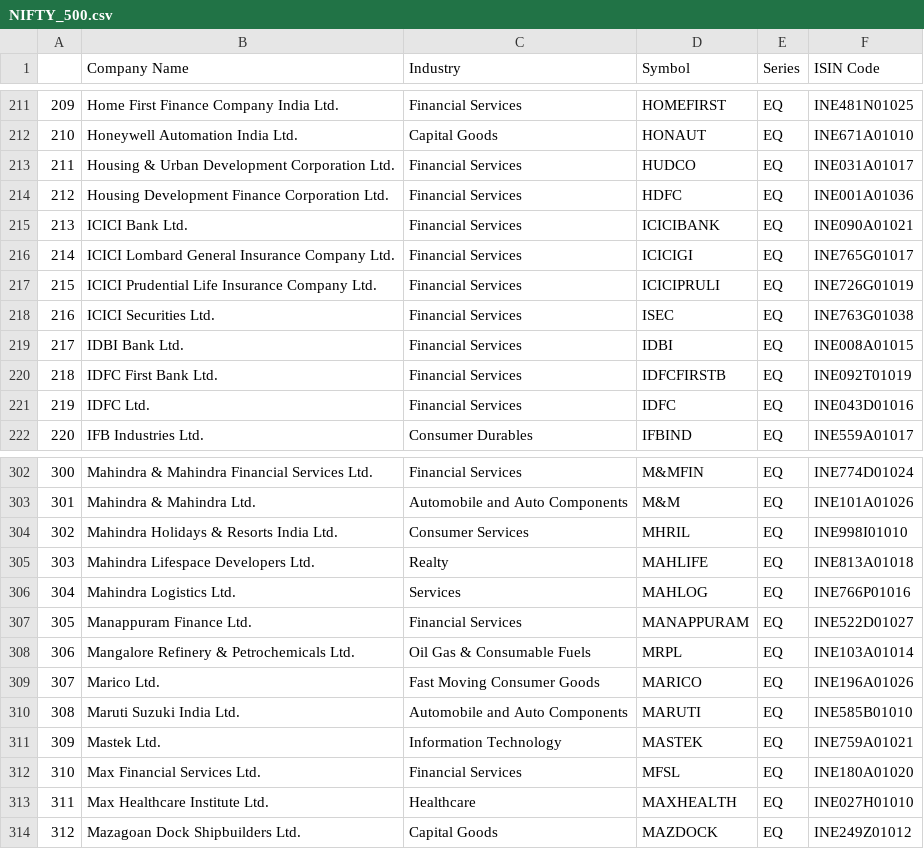
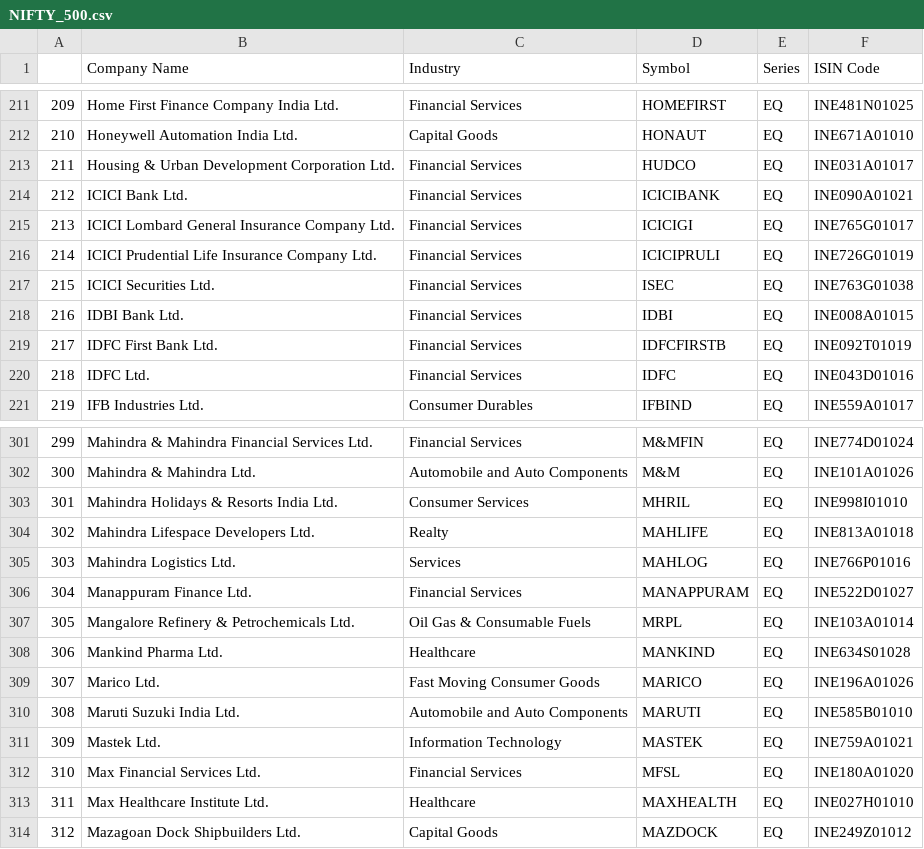
Before and after one commit to Shubxam/Nifty-500-Live-Sentiment-Analysis, a CSV file: datasets/NIFTY_500.csv, drawn as a sheet; only a part is shown, gaps mark what is left out; removed rows and columns are numbered as before the commit, all else as after; the diff names each change by its address in the sheet, - before the commit and + after, or states it on an @@ line.

```diff
--- a/datasets/NIFTY_500.csv
+++ b/datasets/NIFTY_500.csv
-row 214: 212 | Housing Development Finance Corporation Ltd. | Financial Services | HDFC | EQ | INE001A01036
@@ column A renumbered between rows 214 and 307 @@
+row 308: 306 | Mankind Pharma Ltd. | Healthcare | MANKIND | EQ | INE634S01028
```
Also changed, not shown: datasets/NIFTY_100.csv, datasets/NIFTY_200.csv, 3 other files.
